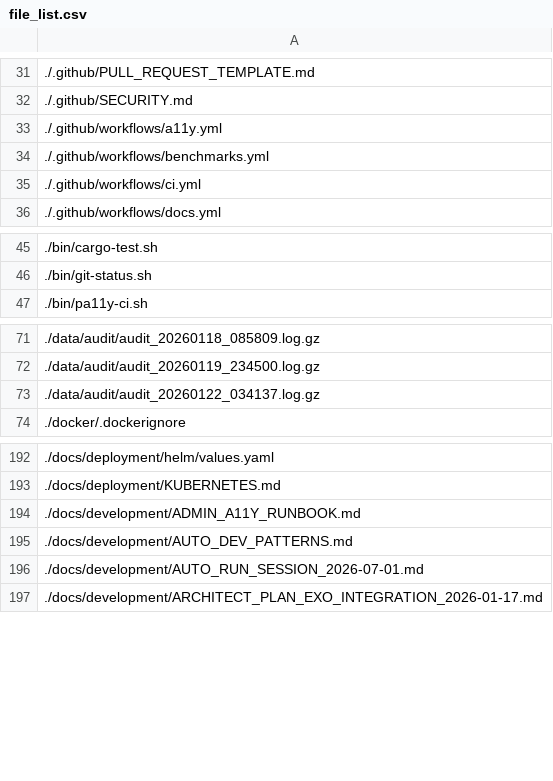
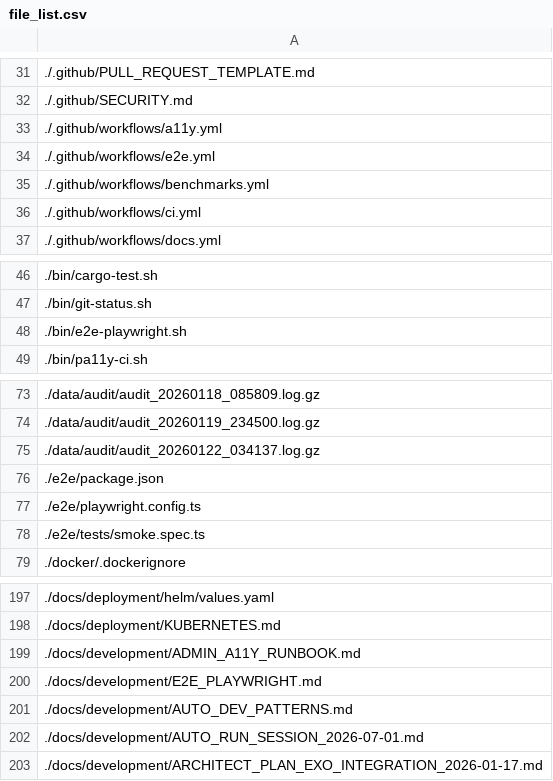
Before and after one commit to platinoff/poolAI, a CSV file: file_list.csv, drawn as a sheet; only a part is shown, gaps mark what is left out; the diff names each change by its address in the sheet, - before the commit and + after, or states it on an @@ line.

```diff
--- a/file_list.csv
+++ b/file_list.csv
+row 34: ./.github/workflows/e2e.yml
+row 48: ./bin/e2e-playwright.sh
+row 76: ./e2e/package.json
+row 77: ./e2e/playwright.config.ts
+row 78: ./e2e/tests/smoke.spec.ts
+row 200: ./docs/development/E2E_PLAYWRIGHT.md
```
Also changed, not shown: 15 other files.
